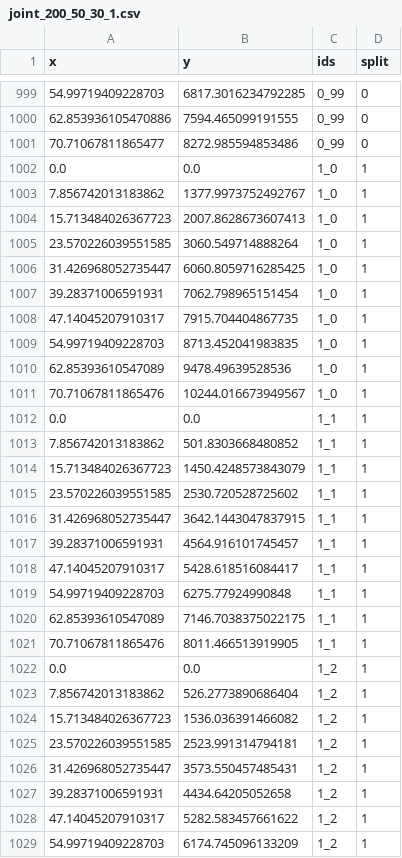
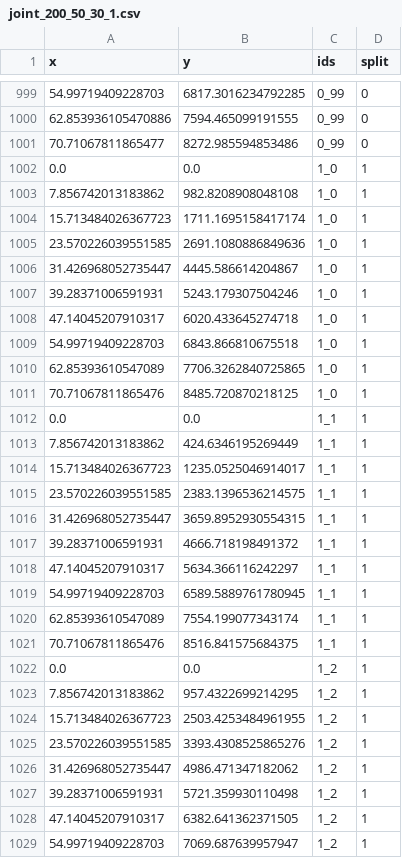
Before and after one commit to Urban-Analytics/dust, a CSV file: Projects/ABM_DA/stationsim/RK_Validation/RK_csvs/joint_200_50_30_1.csv (was Projects/ABM_DA/stationsim/RK_csvs/joint_200_50_30_1.csv), drawn as a sheet; only a part is shown, gaps mark what is left out; the diff covers the shown part only.

```diff
--- a/Projects/ABM_DA/stationsim/RK_csvs/joint_200_50_30_1.csv
+++ b/Projects/ABM_DA/stationsim/RK_Validation/RK_csvs/joint_200_50_30_1.csv
@@ -1002,28 +1002,28 @@ x,y,ids,split
 0.0,0.0,1_0,1
-7.856742013183862,1377.9973752492767,1_0,1
-15.713484026367723,2007.8628673607413,1_0,1
-23.570226039551585,3060.549714888264,1_0,1
-31.426968052735447,6060.8059716285425,1_0,1
-39.28371006591931,7062.798965151454,1_0,1
-47.14045207910317,7915.704404867735,1_0,1
-54.99719409228703,8713.452041983835,1_0,1
-62.85393610547089,9478.49639528536,1_0,1
-70.71067811865476,10244.016673949567,1_0,1
+7.856742013183862,982.8208908048108,1_0,1
+15.713484026367723,1711.1695158417174,1_0,1
+23.570226039551585,2691.1080886849636,1_0,1
+31.426968052735447,4445.586614204867,1_0,1
+39.28371006591931,5243.179307504246,1_0,1
+47.14045207910317,6020.433645274718,1_0,1
+54.99719409228703,6843.866810675518,1_0,1
+62.85393610547089,7706.3262840725865,1_0,1
+70.71067811865476,8485.720870218125,1_0,1
 0.0,0.0,1_1,1
-7.856742013183862,501.8303668480852,1_1,1
-15.713484026367723,1450.4248573843079,1_1,1
-23.570226039551585,2530.720528725602,1_1,1
-31.426968052735447,3642.1443047837915,1_1,1
-39.28371006591931,4564.916101745457,1_1,1
-47.14045207910317,5428.618516084417,1_1,1
-54.99719409228703,6275.77924990848,1_1,1
-62.85393610547089,7146.7038375022175,1_1,1
-70.71067811865476,8011.466513919905,1_1,1
+7.856742013183862,424.6346195269449,1_1,1
+15.713484026367723,1235.0525046914017,1_1,1
+23.570226039551585,2383.1396536214575,1_1,1
+31.426968052735447,3659.8952930554315,1_1,1
+39.28371006591931,4666.718198491372,1_1,1
+47.14045207910317,5634.366116242297,1_1,1
+54.99719409228703,6589.5889761780945,1_1,1
+62.85393610547089,7554.199077343174,1_1,1
+70.71067811865476,8516.841575684375,1_1,1
 0.0,0.0,1_2,1
-7.856742013183862,526.2773890686404,1_2,1
-15.713484026367723,1536.036391466082,1_2,1
-23.570226039551585,2523.991314794181,1_2,1
-31.426968052735447,3573.550457485431,1_2,1
-39.28371006591931,4434.64205052658,1_2,1
-47.14045207910317,5282.583457661622,1_2,1
-54.99719409228703,6174.745096133209,1_2,1
+7.856742013183862,957.4322699214295,1_2,1
+15.713484026367723,2503.4253484961955,1_2,1
+23.570226039551585,3393.4308525865276,1_2,1
+31.426968052735447,4986.471347182062,1_2,1
+39.28371006591931,5721.359930110498,1_2,1
+47.14045207910317,6382.641362371505,1_2,1
+54.99719409228703,7069.687639957947,1_2,1
```
Also changed, not shown: 155 edited cells elsewhere in this file, 33 other files.
